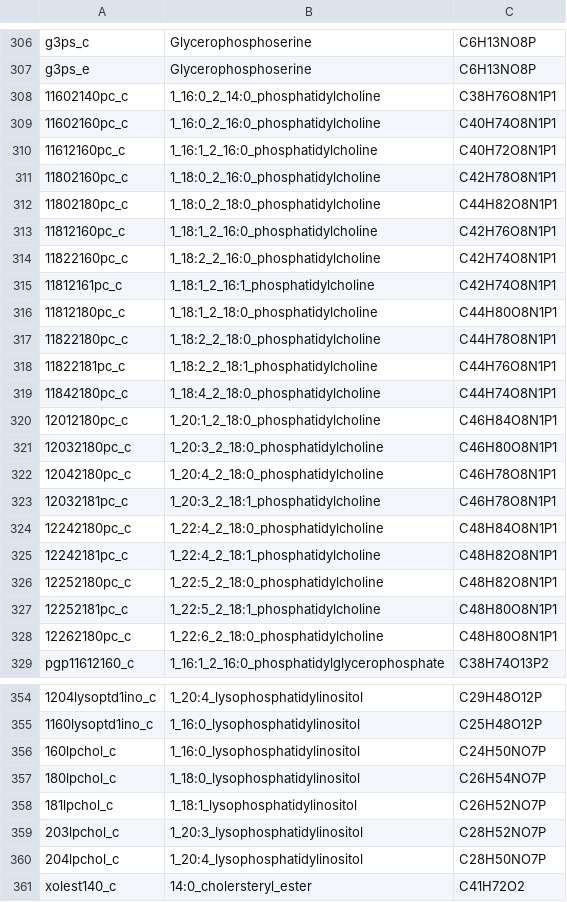
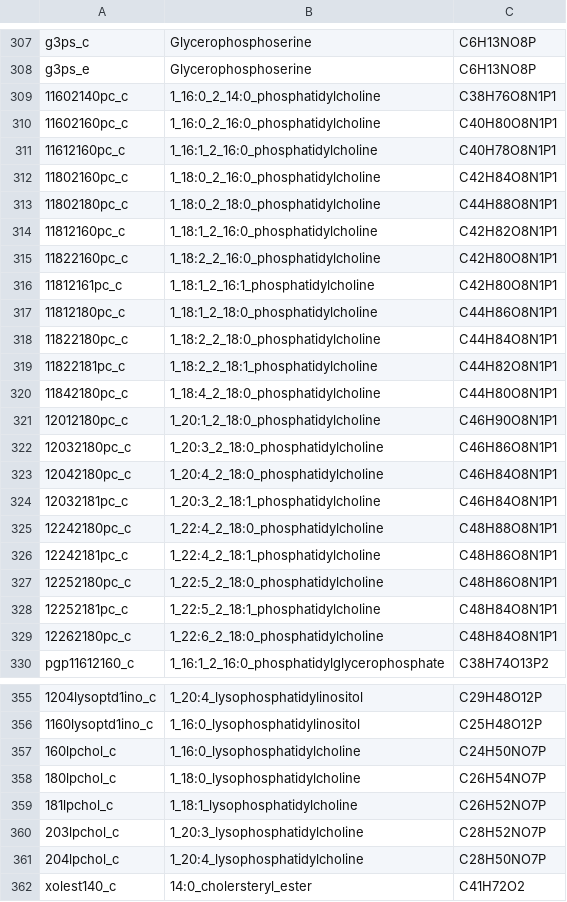
Before and after one commit to gulermalaria/iPfal17_curation, a CSV file: data/added_metabolites.csv, drawn as a sheet; only a part is shown, gaps mark what is left out; addresses are those after the commit; the diff covers the shown part only; the diff names each change by its address in the sheet, - before the commit and + after, or states it on an @@ line.

```diff
--- a/data/added_metabolites.csv
+++ b/data/added_metabolites.csv
-C310: C40H74O8N1P1
+C310: C40H80O8N1P1
-C311: C40H72O8N1P1
+C311: C40H78O8N1P1
-C312: C42H78O8N1P1
+C312: C42H84O8N1P1
-C313: C44H82O8N1P1
+C313: C44H88O8N1P1
-C314: C42H76O8N1P1
+C314: C42H82O8N1P1
-C315:C316: C42H74O8N1P1
+C315:C316: C42H80O8N1P1
-C317: C44H80O8N1P1
+C317: C44H86O8N1P1
-C318: C44H78O8N1P1
+C318: C44H84O8N1P1
-C319: C44H76O8N1P1
+C319: C44H82O8N1P1
-C320: C44H74O8N1P1
+C320: C44H80O8N1P1
-C321: C46H84O8N1P1
+C321: C46H90O8N1P1
-C322: C46H80O8N1P1
+C322: C46H86O8N1P1
-C323:C324: C46H78O8N1P1
+C323:C324: C46H84O8N1P1
-C325: C48H84O8N1P1
+C325: C48H88O8N1P1
-C326:C327: C48H82O8N1P1
+C326:C327: C48H86O8N1P1
-C328:C329: C48H80O8N1P1
+C328:C329: C48H84O8N1P1
-B357: 1_16:0_lysophosphatidylinositol
+B357: 1_16:0_lysophosphatidylcholine
-B358: 1_18:0_lysophosphatidylinositol
+B358: 1_18:0_lysophosphatidylcholine
-B359: 1_18:1_lysophosphatidylinositol
+B359: 1_18:1_lysophosphatidylcholine
-B360: 1_20:3_lysophosphatidylinositol
+B360: 1_20:3_lysophosphatidylcholine
-B361: 1_20:4_lysophosphatidylinositol
+B361: 1_20:4_lysophosphatidylcholine
```
Also changed, not shown: 6 added rows, 1 removed row and 6 edited cells elsewhere in this file, data/edits_additions_or_modifications_final.csv.
